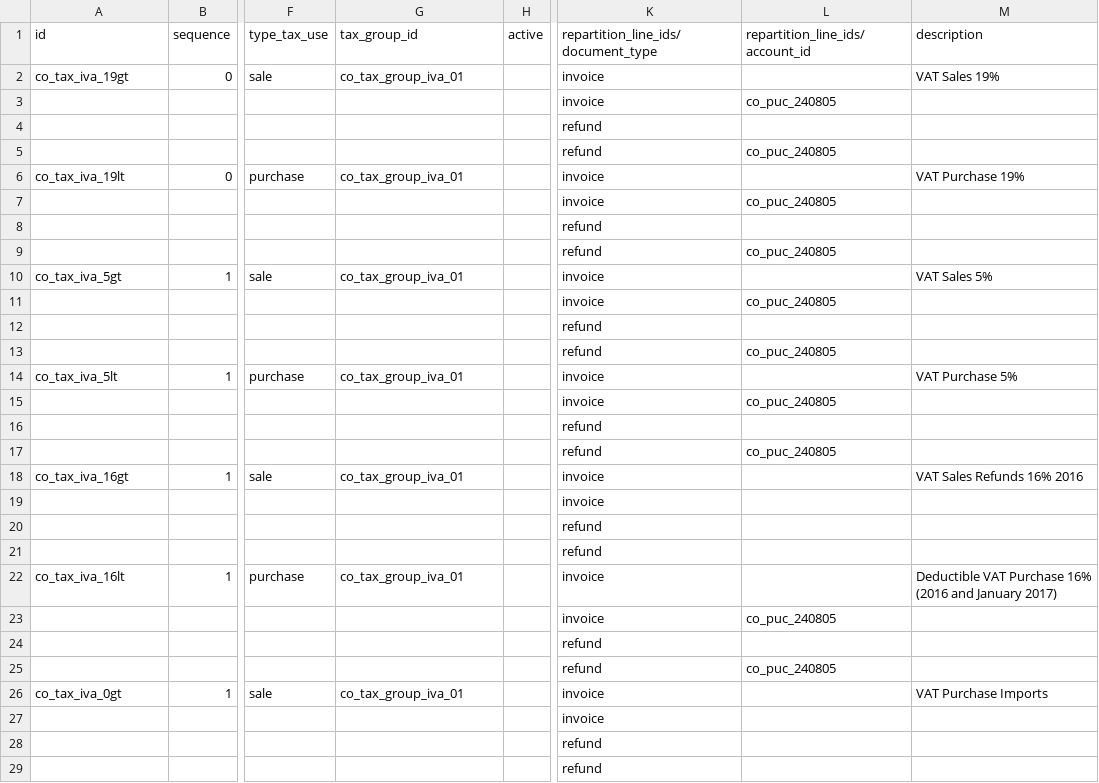
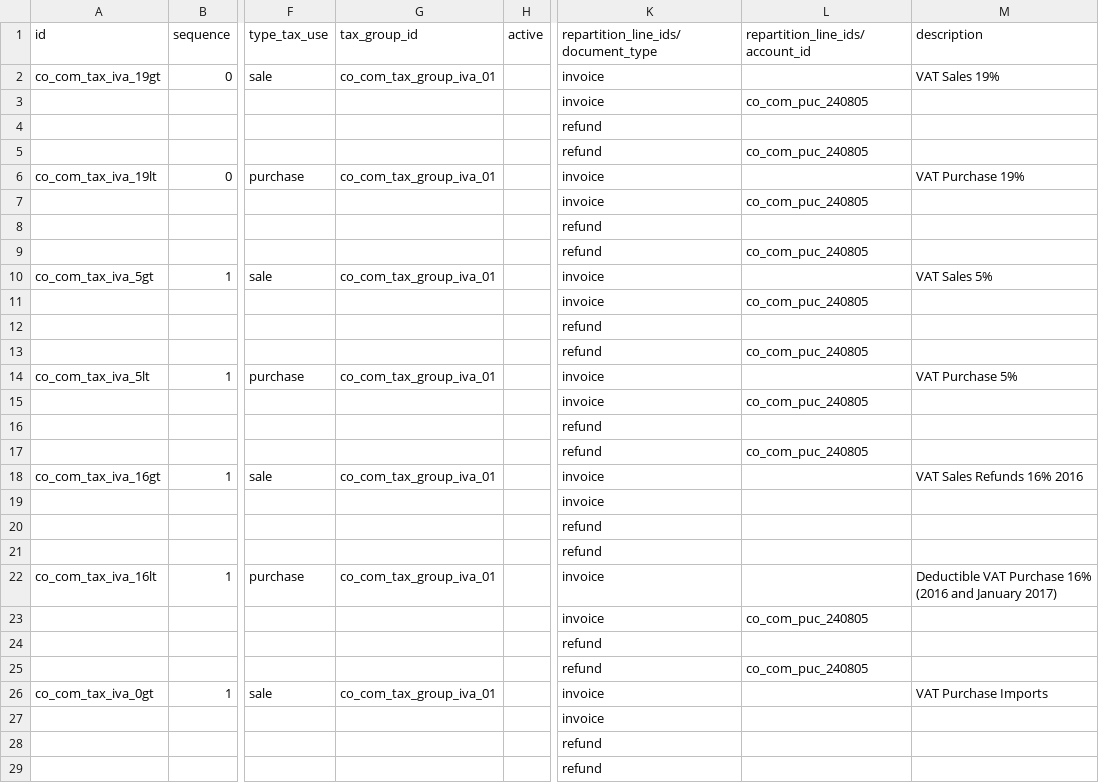
Before and after one commit to cti0doo/cti0doo, a CSV file: l10n_co_pucs/data/template/account.tax-co_com.csv, drawn as a sheet; only a part is shown, gaps mark what is left out; the diff covers the shown part only; the diff names each change by its address in the sheet, - before the commit and + after, or states it on an @@ line.

```diff
--- a/l10n_co_pucs/data/template/account.tax-co_com.csv
+++ b/l10n_co_pucs/data/template/account.tax-co_com.csv
-A2 (id): co_tax_iva_19gt
+A2 (id): co_com_tax_iva_19gt
-G2 (tax_group_id): co_tax_group_iva_01
+G2 (tax_group_id): co_com_tax_group_iva_01
-L3 (repartition_line_ids/account_id): co_puc_240805
+L3 (repartition_line_ids/account_id): co_com_puc_240805
-L5 (repartition_line_ids/account_id): co_puc_240805
+L5 (repartition_line_ids/account_id): co_com_puc_240805
-A6 (id): co_tax_iva_19lt
+A6 (id): co_com_tax_iva_19lt
-G6 (tax_group_id): co_tax_group_iva_01
+G6 (tax_group_id): co_com_tax_group_iva_01
-L7 (repartition_line_ids/account_id): co_puc_240805
+L7 (repartition_line_ids/account_id): co_com_puc_240805
-L9 (repartition_line_ids/account_id): co_puc_240805
+L9 (repartition_line_ids/account_id): co_com_puc_240805
-A10 (id): co_tax_iva_5gt
+A10 (id): co_com_tax_iva_5gt
-G10 (tax_group_id): co_tax_group_iva_01
+G10 (tax_group_id): co_com_tax_group_iva_01
-L11 (repartition_line_ids/account_id): co_puc_240805
+L11 (repartition_line_ids/account_id): co_com_puc_240805
-L13 (repartition_line_ids/account_id): co_puc_240805
+L13 (repartition_line_ids/account_id): co_com_puc_240805
-A14 (id): co_tax_iva_5lt
+A14 (id): co_com_tax_iva_5lt
-G14 (tax_group_id): co_tax_group_iva_01
+G14 (tax_group_id): co_com_tax_group_iva_01
-L15 (repartition_line_ids/account_id): co_puc_240805
+L15 (repartition_line_ids/account_id): co_com_puc_240805
-L17 (repartition_line_ids/account_id): co_puc_240805
+L17 (repartition_line_ids/account_id): co_com_puc_240805
-A18 (id): co_tax_iva_16gt
+A18 (id): co_com_tax_iva_16gt
-G18 (tax_group_id): co_tax_group_iva_01
+G18 (tax_group_id): co_com_tax_group_iva_01
-A22 (id): co_tax_iva_16lt
+A22 (id): co_com_tax_iva_16lt
-G22 (tax_group_id): co_tax_group_iva_01
+G22 (tax_group_id): co_com_tax_group_iva_01
-L23 (repartition_line_ids/account_id): co_puc_240805
+L23 (repartition_line_ids/account_id): co_com_puc_240805
-L25 (repartition_line_ids/account_id): co_puc_240805
+L25 (repartition_line_ids/account_id): co_com_puc_240805
-A26 (id): co_tax_iva_0gt
+A26 (id): co_com_tax_iva_0gt
-G26 (tax_group_id): co_tax_group_iva_01
+G26 (tax_group_id): co_com_tax_group_iva_01
```
Also changed, not shown: 176 edited cells elsewhere in this file, l10n_co_pucs/data/template/account.tax.group-co_com.csv, 25 other files.
